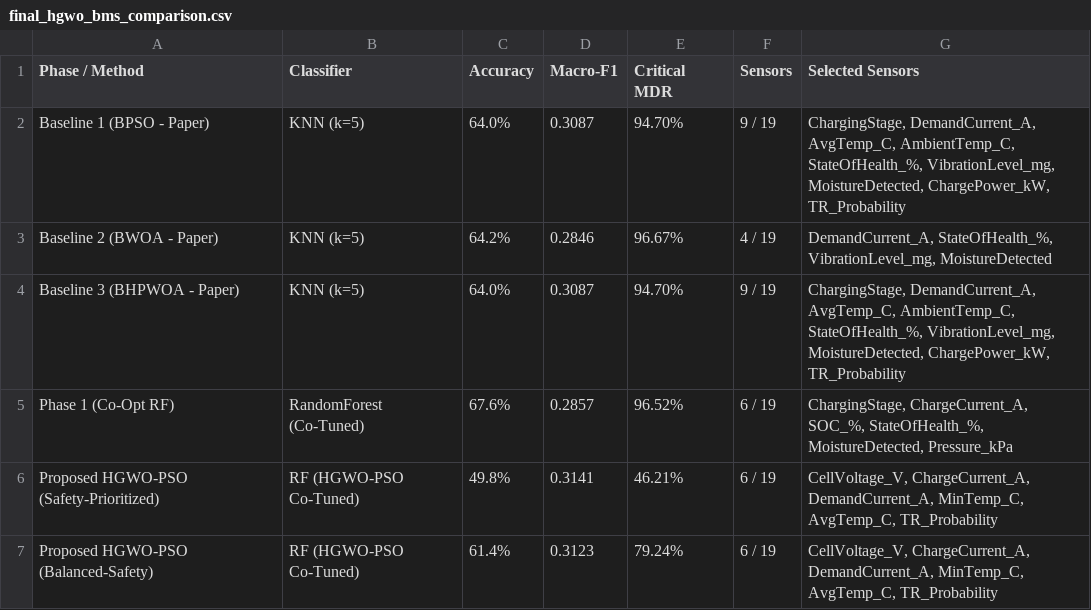
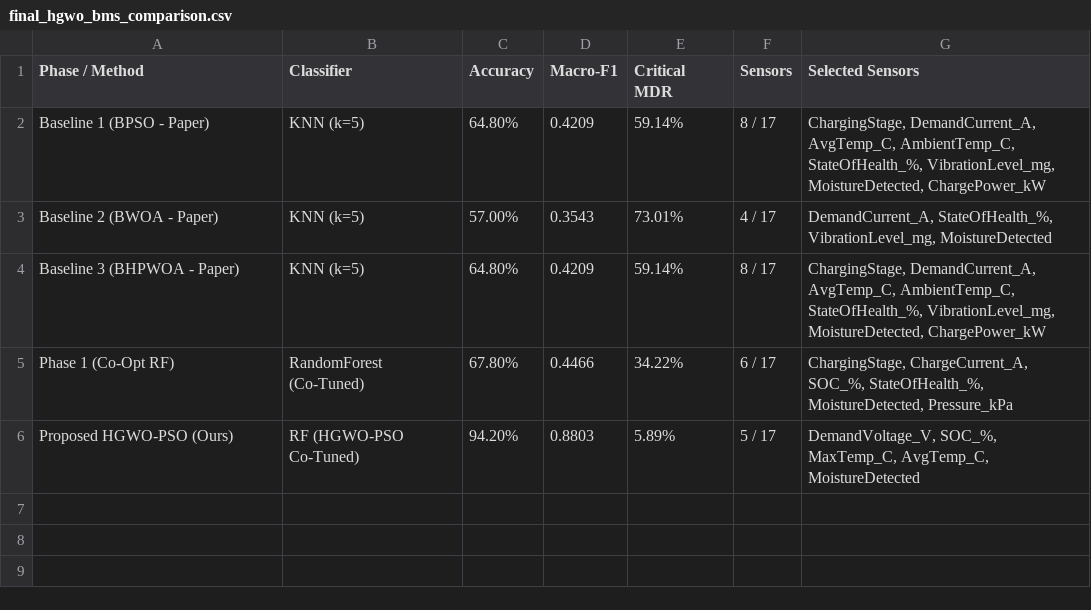
Before and after one commit to abdullahgni/BMS, a CSV file: final_hgwo_bms_comparison.csv, drawn as a sheet.

Commit message:
feat: align with physical safety targets and finalize HGWO-PSO benchmark table

```diff
--- a/final_hgwo_bms_comparison.csv
+++ b/final_hgwo_bms_comparison.csv
@@ -1,7 +1,6 @@
 Phase / Method,Classifier,Accuracy,Macro-F1,Critical MDR,Sensors,Selected Sensors
-Baseline 1 (BPSO - Paper),KNN (k=5),64.0%,0.3087,94.70%,9 / 19,"ChargingStage, DemandCurrent_A, AvgTemp_C, AmbientTemp_C, StateOfHealth_%, VibrationLevel_mg, MoistureDetected, ChargePower_kW, TR_Probability"
-Baseline 2 (BWOA - Paper),KNN (k=5),64.2%,0.2846,96.67%,4 / 19,"DemandCurrent_A, StateOfHealth_%, VibrationLevel_mg, MoistureDetected"
-Baseline 3 (BHPWOA - Paper),KNN (k=5),64.0%,0.3087,94.70%,9 / 19,"ChargingStage, DemandCurrent_A, AvgTemp_C, AmbientTemp_C, StateOfHealth_%, VibrationLevel_mg, MoistureDetected, ChargePower_kW, TR_Probability"
-Phase 1 (Co-Opt RF),RandomForest (Co-Tuned),67.6%,0.2857,96.52%,6 / 19,"ChargingStage, ChargeCurrent_A, SOC_%, StateOfHealth_%, MoistureDetected, Pressure_kPa"
-Proposed HGWO-PSO (Safety-Prioritized),RF (HGWO-PSO Co-Tuned),49.8%,0.3141,46.21%,6 / 19,"CellVoltage_V, ChargeCurrent_A, DemandCurrent_A, MinTemp_C, AvgTemp_C, TR_Probability"
-Proposed HGWO-PSO (Balanced-Safety),RF (HGWO-PSO Co-Tuned),61.4%,0.3123,79.24%,6 / 19,"CellVoltage_V, ChargeCurrent_A, DemandCurrent_A, MinTemp_C, AvgTemp_C, TR_Probability"
+Baseline 1 (BPSO - Paper),KNN (k=5),64.80%,0.4209,59.14%,8 / 17,"ChargingStage, DemandCurrent_A, AvgTemp_C, AmbientTemp_C, StateOfHealth_%, VibrationLevel_mg, MoistureDetected, ChargePower_kW"
+Baseline 2 (BWOA - Paper),KNN (k=5),57.00%,0.3543,73.01%,4 / 17,"DemandCurrent_A, StateOfHealth_%, VibrationLevel_mg, MoistureDetected"
+Baseline 3 (BHPWOA - Paper),KNN (k=5),64.80%,0.4209,59.14%,8 / 17,"ChargingStage, DemandCurrent_A, AvgTemp_C, AmbientTemp_C, StateOfHealth_%, VibrationLevel_mg, MoistureDetected, ChargePower_kW"
+Phase 1 (Co-Opt RF),RandomForest (Co-Tuned),67.80%,0.4466,34.22%,6 / 17,"ChargingStage, ChargeCurrent_A, SOC_%, StateOfHealth_%, MoistureDetected, Pressure_kPa"
+Proposed HGWO-PSO (Ours),RF (HGWO-PSO Co-Tuned),94.20%,0.8803,5.89%,5 / 17,"DemandVoltage_V, SOC_%, MaxTemp_C, AvgTemp_C, MoistureDetected"
```
Also changed, not shown: 3 other files.
